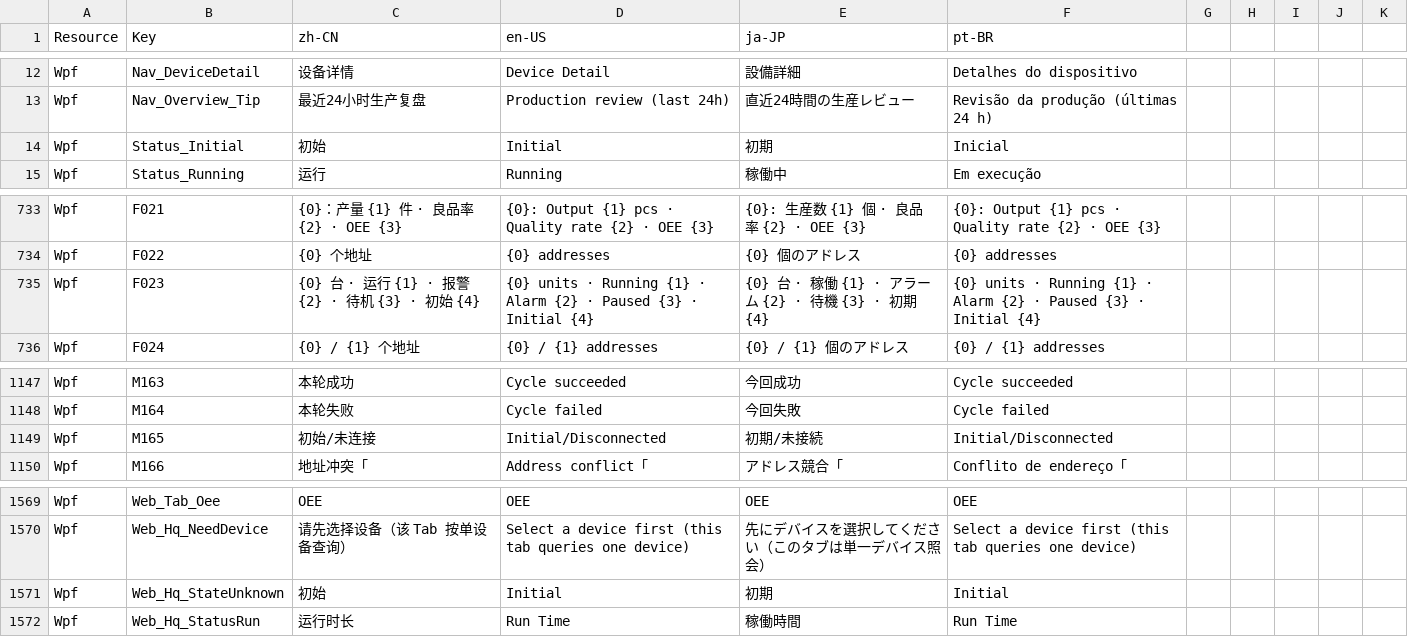
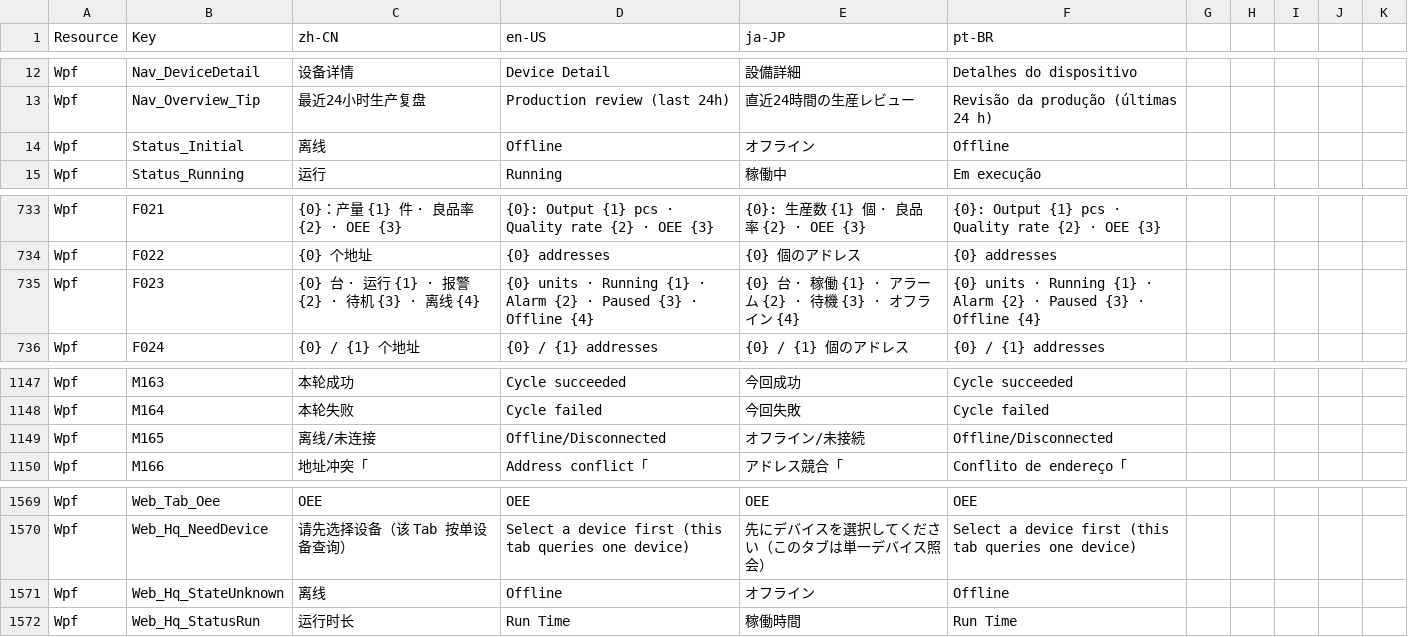
Before and after one commit to 18961389539/Kanban, a CSV file: MainAPP/Resources/Localization.csv, drawn as a sheet; only a part is shown, gaps mark what is left out.

```diff
--- a/MainAPP/Resources/Localization.csv
+++ b/MainAPP/Resources/Localization.csv
@@ -13,3 +13,3 @@ Wpf,Nav_DeviceDetail,设备详情,Device Detail,設備詳細,Detalhes do disposi
 Wpf,Nav_Overview_Tip,最近24小时生产复盘,Production review (last 24h),直近24時間の生産レビュー,Revisão da produção (últimas 24 h)
-Wpf,Status_Initial,初始,Initial,初期,Inicial
+Wpf,Status_Initial,离线,Offline,オフライン,Offline
 Wpf,Status_Running,运行,Running,稼働中,Em execução
@@ -742,3 +742,3 @@ Wpf,F021,{0}：产量 {1} 件 · 良品率 {2} · OEE {3},{0}: Output {1} pcs ·
 Wpf,F022,{0} 个地址,{0} addresses,{0} 個のアドレス,{0} addresses
-Wpf,F023,{0} 台 · 运行 {1} · 报警 {2} · 待机 {3} · 初始 {4},{0} units · Running {1} · Alarm {2} · Paused {3} · Initial {4},{0} 台 · 稼働 {1} · アラーム {2} · 待機 {3} · 初期 {4},{0} units · Running {1} · Alarm {2} · Paused {3} · Initial {4}
+Wpf,F023,{0} 台 · 运行 {1} · 报警 {2} · 待机 {3} · 离线 {4},{0} units · Running {1} · Alarm {2} · Paused {3} · Offline {4},{0} 台 · 稼働 {1} · アラーム {2} · 待機 {3} · オフライン {4},{0} units · Running {1} · Alarm {2} · Paused {3} · Offline {4}
 Wpf,F024,{0} / {1} 个地址,{0} / {1} addresses,{0} / {1} 個のアドレス,{0} / {1} addresses
@@ -1292,3 +1292,3 @@ Wpf,M163,本轮成功,Cycle succeeded,今回成功,Cycle succeeded
 Wpf,M164,本轮失败,Cycle failed,今回失敗,Cycle failed
-Wpf,M165,初始/未连接,Initial/Disconnected,初期/未接続,Initial/Disconnected
+Wpf,M165,离线/未连接,Offline/Disconnected,オフライン/未接続,Offline/Disconnected
 Wpf,M166,地址冲突「,Address conflict「,アドレス競合「,Conflito de endereço「
@@ -1746,3 +1746,3 @@ Wpf,Web_Tab_Oee,OEE,OEE,OEE,OEE
 Wpf,Web_Hq_NeedDevice,请先选择设备（该 Tab 按单设备查询）,Select a device first (this tab queries one device),先にデバイスを選択してください（このタブは単一デバイス照会）,Select a device first (this tab queries one device)
-Wpf,Web_Hq_StateUnknown,初始,Initial,初期,Initial
+Wpf,Web_Hq_StateUnknown,离线,Offline,オフライン,Offline
 Wpf,Web_Hq_StatusRun,运行时长,Run Time,稼働時間,Run Time
```
Also changed, not shown: 29 other files.
